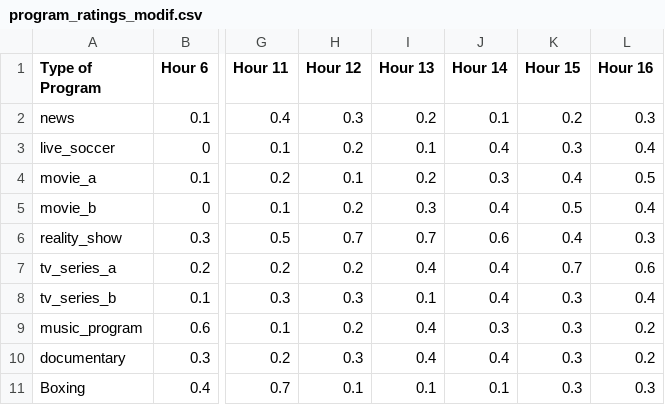
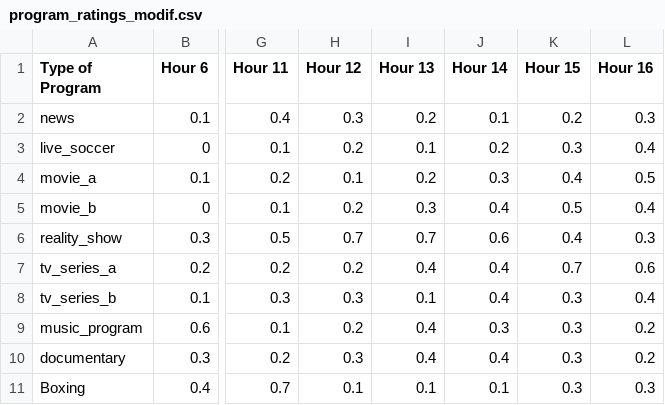
Before and after one commit to OhhMyMnqyyy/EC24, a CSV file: pages/program_ratings_modif.csv, drawn as a sheet; only a part is shown, gaps mark what is left out; the diff names each change by its address in the sheet, - before the commit and + after, or states it on an @@ line.

Commit message:
Update program_ratings_modif.csv

```diff
--- a/pages/program_ratings_modif.csv
+++ b/pages/program_ratings_modif.csv
-J3 (Hour 14): 0.4
+J3 (Hour 14): 0.2
```
